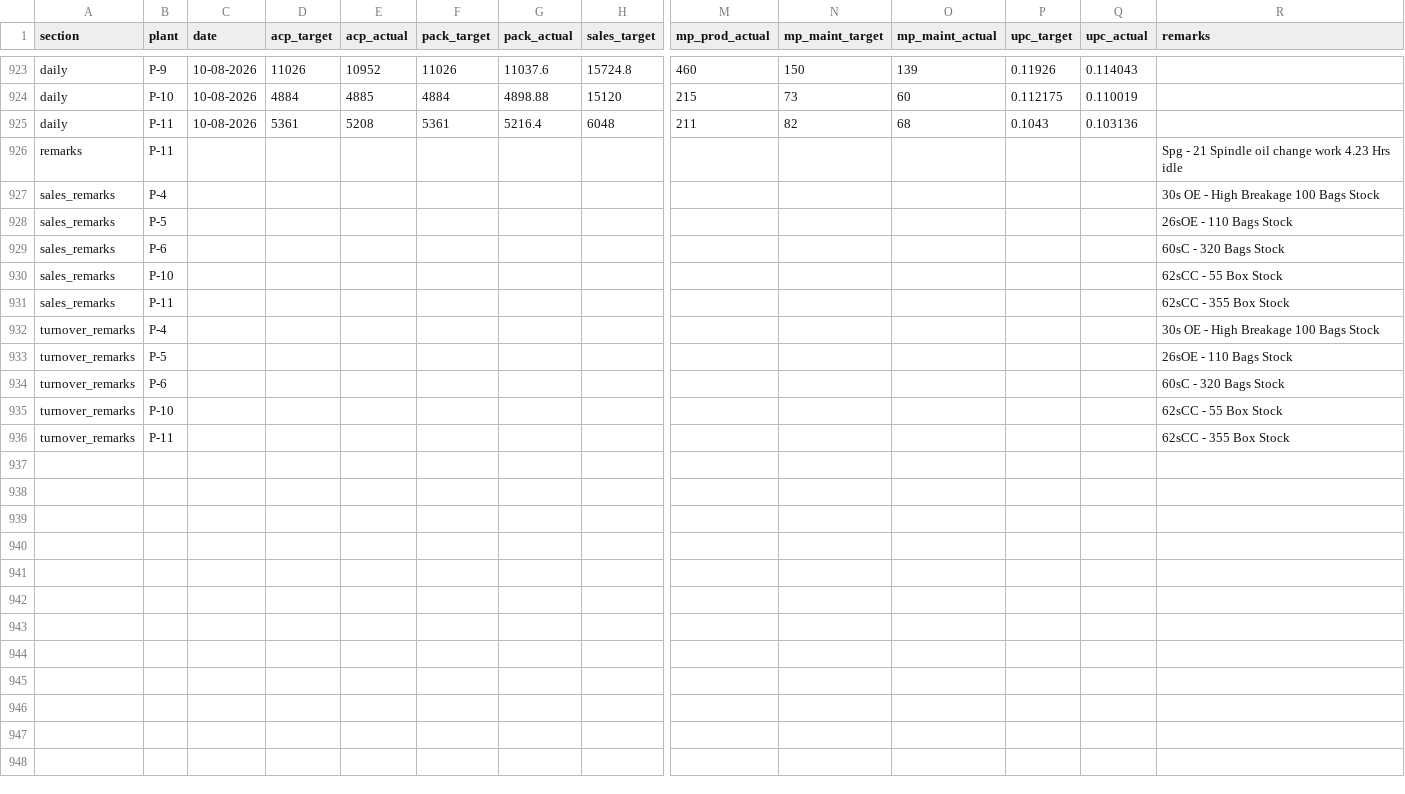
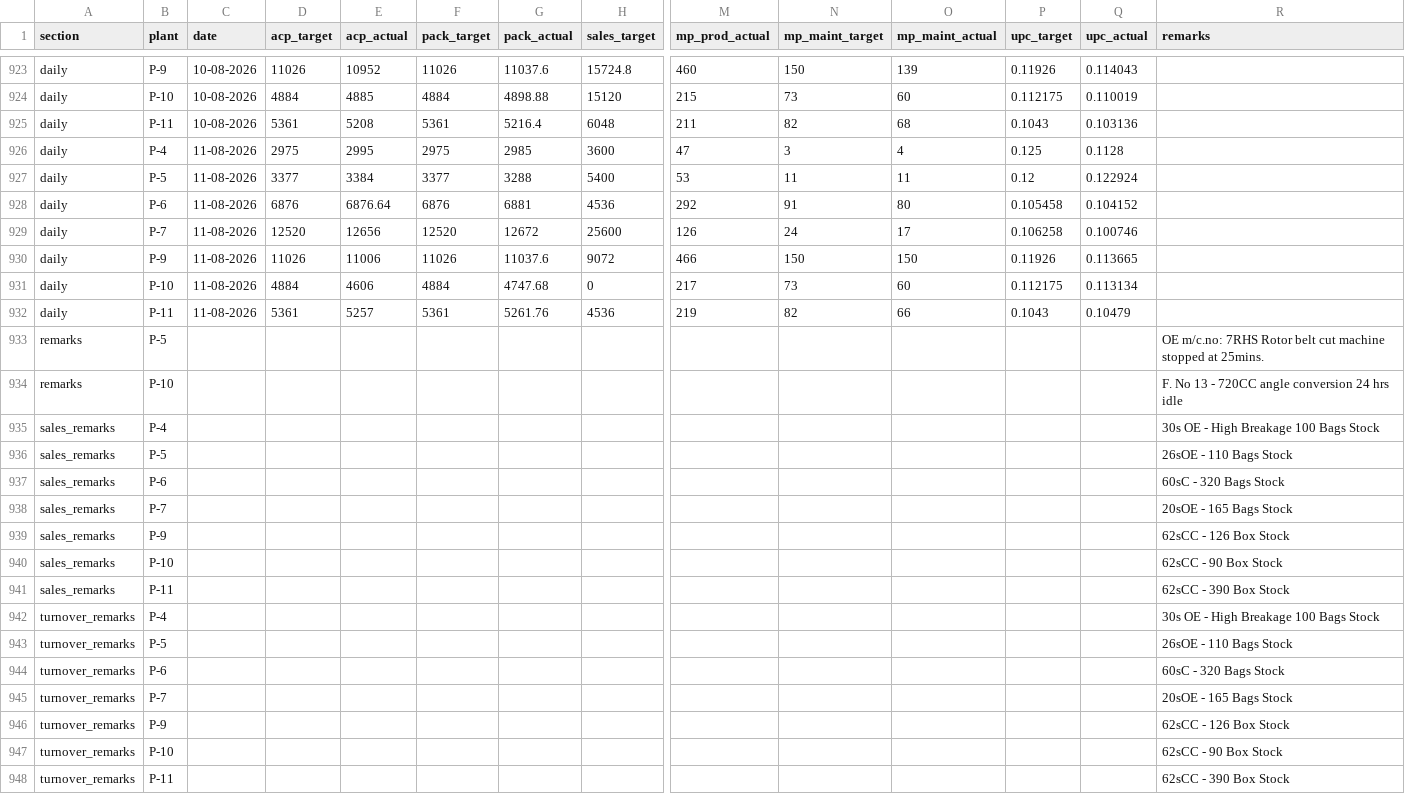
Before and after one commit to ipcamsgrmills/sgm-dashboard, a CSV file: data.csv, drawn as a sheet; only a part is shown, gaps mark what is left out; addresses are those after the commit; rows hold the shown columns only; the diff covers the shown part only; the diff names each change by its address in the sheet, - before the commit and + after, or states it on an @@ line.

Commit message:
Add files via upload

```diff
--- a/data.csv
+++ b/data.csv
+row 926: daily | P-4 | 11-08-2026 | 2975 | 2995 | 2975 | 2985 | 3600 | 47 | 3 | 4 | 0.125 | 0.1128
+row 927: daily | P-5 | 11-08-2026 | 3377 | 3384 | 3377 | 3288 | 5400 | 53 | 11 | 11 | 0.12 | 0.122924
+row 928: daily | P-6 | 11-08-2026 | 6876 | 6876.64 | 6876 | 6881 | 4536 | 292 | 91 | 80 | 0.105458 | 0.104152
+row 929: daily | P-7 | 11-08-2026 | 12520 | 12656 | 12520 | 12672 | 25600 | 126 | 24 | 17 | 0.106258 | 0.100746
+row 930: daily | P-9 | 11-08-2026 | 11026 | 11006 | 11026 | 11037.6 | 9072 | 466 | 150 | 150 | 0.11926 | 0.113665
+row 931: daily | P-10 | 11-08-2026 | 4884 | 4606 | 4884 | 4747.68 | 0 | 217 | 73 | 60 | 0.112175 | 0.113134
+row 932: daily | P-11 | 11-08-2026 | 5361 | 5257 | 5361 | 5261.76 | 4536 | 219 | 82 | 66 | 0.1043 | 0.10479
+row 933: remarks | P-5 |  |  |  |  |  |  |  |  |  |  |  | OE m/c.no: 7RHS Rotor belt cut machine stopped at 25mins.
-B934 (plant): P-11
+B934 (plant): P-10
-R934 (remarks): Spg - 21 Spindle oil change work 4.23 Hrs idle
+R934 (remarks): F. No 13 - 720CC angle conversion 24 hrs idle
+row 938: sales_remarks | P-7 |  |  |  |  |  |  |  |  |  |  |  | 20sOE - 165 Bags Stock
+row 939: sales_remarks | P-9 |  |  |  |  |  |  |  |  |  |  |  | 62sCC - 126 Box Stock
-R940 (remarks): 62sCC - 55 Box Stock
+R940 (remarks): 62sCC - 90 Box Stock
-R941 (remarks): 62sCC - 355 Box Stock
+R941 (remarks): 62sCC - 390 Box Stock
+row 945: turnover_remarks | P-7 |  |  |  |  |  |  |  |  |  |  |  | 20sOE - 165 Bags Stock
+row 946: turnover_remarks | P-9 |  |  |  |  |  |  |  |  |  |  |  | 62sCC - 126 Box Stock
-R947 (remarks): 62sCC - 55 Box Stock
+R947 (remarks): 62sCC - 90 Box Stock
-R948 (remarks): 62sCC - 355 Box Stock
+R948 (remarks): 62sCC - 390 Box Stock
```
Also changed, not shown: 28 edited cells elsewhere in this file.
